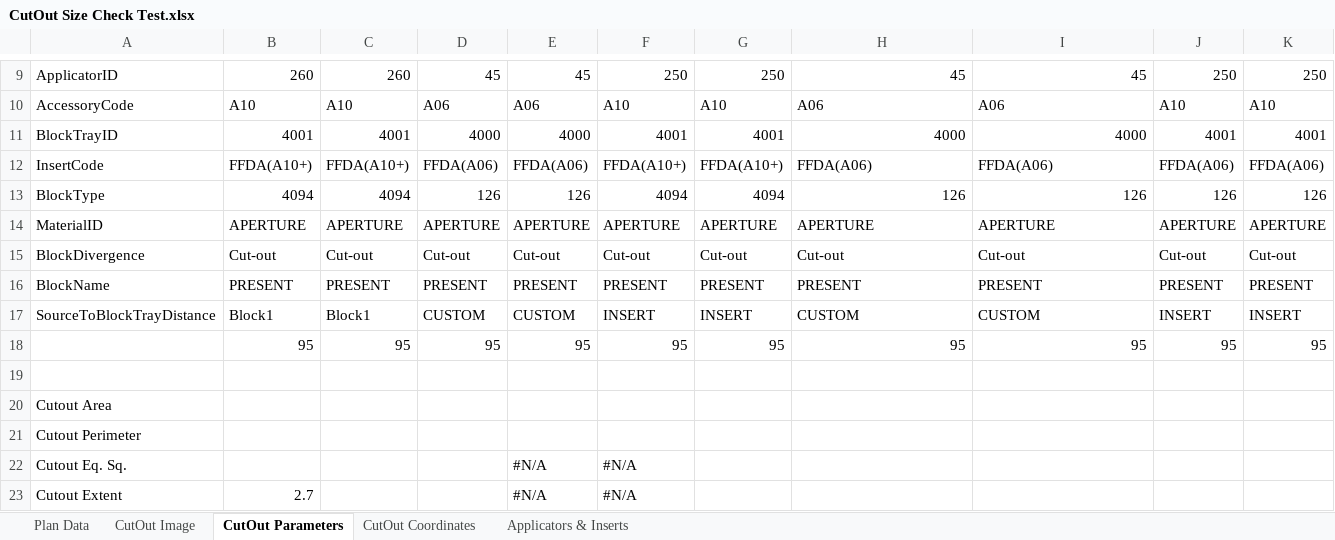
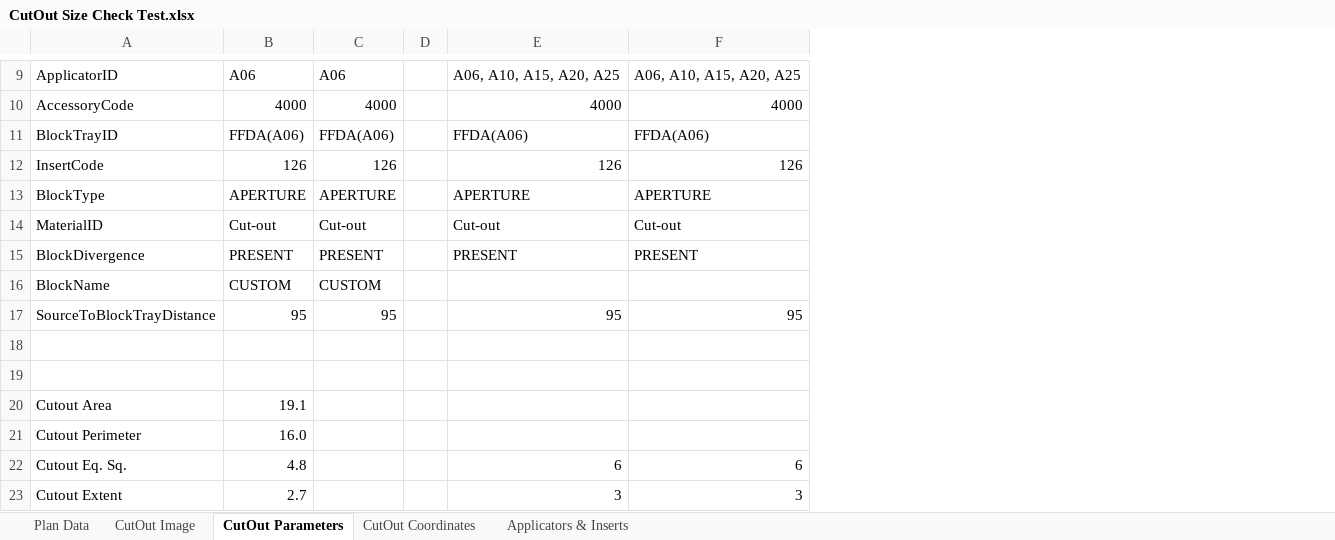
Before and after one commit to GregSal/ElectronCutout, an Excel workbook: Output/CutOut Size Check Test.xlsx, sheet CutOut Parameters, drawn as a sheet; only a part is shown, gaps mark what is left out; values as stored, in another font and other column widths than the file's, no cell formats; removed rows and columns are numbered as before the commit, all else as after; the diff covers the shown part only; the diff names each change by its address in the sheet, - before the commit and + after, or states it on an @@ line.

Commit message:
Fixed Template parameters bug added requirements

```diff
--- a/Output/CutOut Size Check Test.xlsx (sheet CutOut Parameters)
+++ b/Output/CutOut Size Check Test.xlsx (sheet CutOut Parameters)
-column B, row 9: 260; rows 11-16: 4001 | FFDA(A10+) | 4094 | APERTURE | Cut-out | PRESENT; rows 18-23: 95 |  |  |  |  | 2.7
-column C, row 9: 260; rows 11-16: 4001 | FFDA(A10+) | 4094 | APERTURE | Cut-out | PRESENT; row 18: 95
-column F, row 9: 250; rows 11-16: 4001 | FFDA(A10+) | 4094 | APERTURE | Cut-out | PRESENT; rows 18-23: 95 |  |  |  | #N/A | #N/A
-column G, row 9: 250; rows 11-16: 4001 | FFDA(A10+) | 4094 | APERTURE | Cut-out | PRESENT; row 18: 95
+column D, empty
-column J, row 9: 250; rows 11-16: 4001 | FFDA(A06) | 126 | APERTURE | Cut-out | PRESENT; row 18: 95
-column K, row 9: 250; rows 11-16: 4001 | FFDA(A06) | 126 | APERTURE | Cut-out | PRESENT; row 18: 95
-B9: 45
+B9: A06
-C9: 45
+C9: A06
-E9: 45
+E9: A06, A10, A15, A20, A25
-F9: 45
+F9: A06, A10, A15, A20, A25
-row 10: AccessoryCode | A10 | A10 | A06 | A06 | A10 | A10 | A06 | A06 | A10 | A10
-A10: BlockTrayID
+A10: AccessoryCode
-A11: InsertCode
+A11: BlockTrayID
-A12: BlockType
+A12: InsertCode
-A13: MaterialID
+A13: BlockType
-A14: BlockDivergence
+A14: MaterialID
-A15: BlockName
+A15: BlockDivergence
-row 17: SourceToBlockTrayDistance | Block1 | Block1 | CUSTOM | CUSTOM | INSERT | INSERT | CUSTOM | CUSTOM | INSERT | INSERT
+row 16: BlockName | CUSTOM | CUSTOM
-A17: (empty)
+A17: SourceToBlockTrayDistance
+row 19: (empty)
-B20: (empty)
+B20: 19.1
-B21: (empty)
+B21: 16.0
-B22: (empty)
+B22: 4.8
-C22:C23: #N/A
+C22:C23: (empty)
-E22: (empty)
+E22: 6
-F22: (empty)
+F22: 6
-B23: (empty)
+B23: 2.7
-E23: (empty)
+E23: 3
-F23: (empty)
+F23: 3
```
Also changed, not shown: 1 added row, 1 removed row, 19 edited cells and merged cells elsewhere in this sheet, sheet CutOut Coordinates, sheet Plan Data, sheet CutOut Image, cell formats, formulas that keep their value, charts or pictures, Template Files/CutOut Size Check.xlsx, 5 other files.
